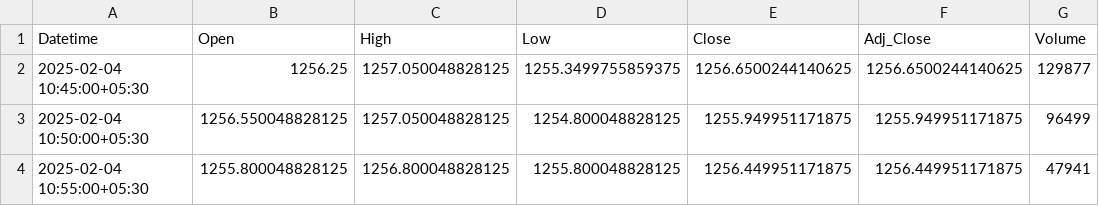
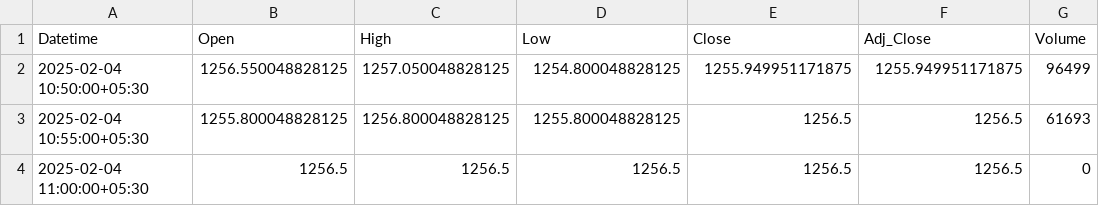
Before and after one commit to chiragpalan/stock_predictions_rnn_v2, a CSV file: temp_csv/RELIANCE_NS.csv, drawn as a sheet.

```diff
--- a/temp_csv/RELIANCE_NS.csv
+++ b/temp_csv/RELIANCE_NS.csv
@@ -1,4 +1,4 @@
 Datetime,Open,High,Low,Close,Adj_Close,Volume
-2025-02-04 10:45:00+05:30,1256.25,1257.050048828125,1255.3499755859375,1256.6500244140625,1256.6500244140625,129877
 2025-02-04 10:50:00+05:30,1256.550048828125,1257.050048828125,1254.800048828125,1255.949951171875,1255.949951171875,96499
-2025-02-04 10:55:00+05:30,1255.800048828125,1256.800048828125,1255.800048828125,1256.449951171875,1256.449951171875,47941
+2025-02-04 10:55:00+05:30,1255.800048828125,1256.800048828125,1255.800048828125,1256.5,1256.5,61693
+2025-02-04 11:00:00+05:30,1256.5,1256.5,1256.5,1256.5,1256.5,0
```
Also changed, not shown: temp_csv/INFY_NS.csv, temp_csv/TCS_NS.csv, 1 other file.
